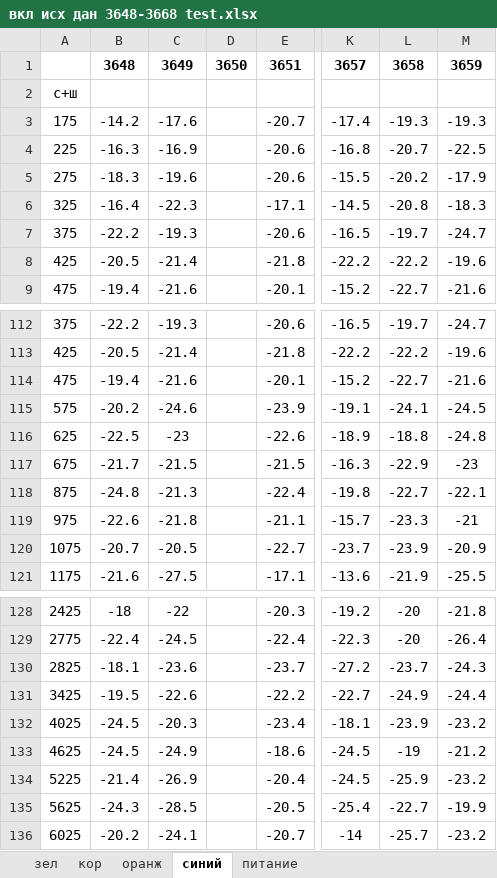
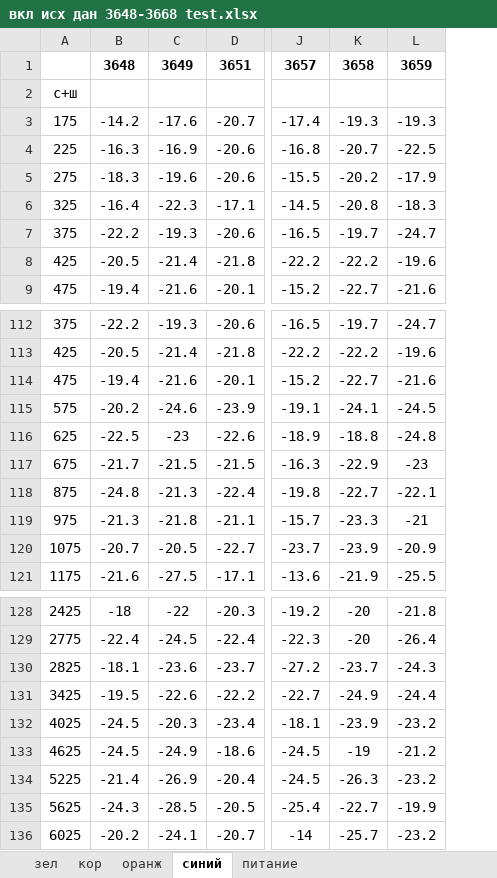
Before and after one commit to vster/Excel, an Excel workbook: develop/aep/calc/вкл исх дан 3648-3668 test.xlsx, sheet синий, drawn as a sheet; only a part is shown, gaps mark what is left out; values as stored, in another font and other column widths than the file's, no borders; charts and pictures not drawn; removed rows and columns are numbered as before the commit, all else as after; the diff names each change by its address in the sheet, - before the commit and + after, or states it on an @@ line.

```diff
--- a/develop/aep/calc/вкл исх дан 3648-3668 test.xlsx (sheet синий)
+++ b/develop/aep/calc/вкл исх дан 3648-3668 test.xlsx (sheet синий)
-column D, row 1: 3650
-B119: -22.6
+B119: -21.3
-K134: -25.9
+K134: -26.3
```
Also changed, not shown: sheet оранж, sheet кор, sheet зел, sheet питание, formulas that keep their value, charts or pictures, 1 other file.
